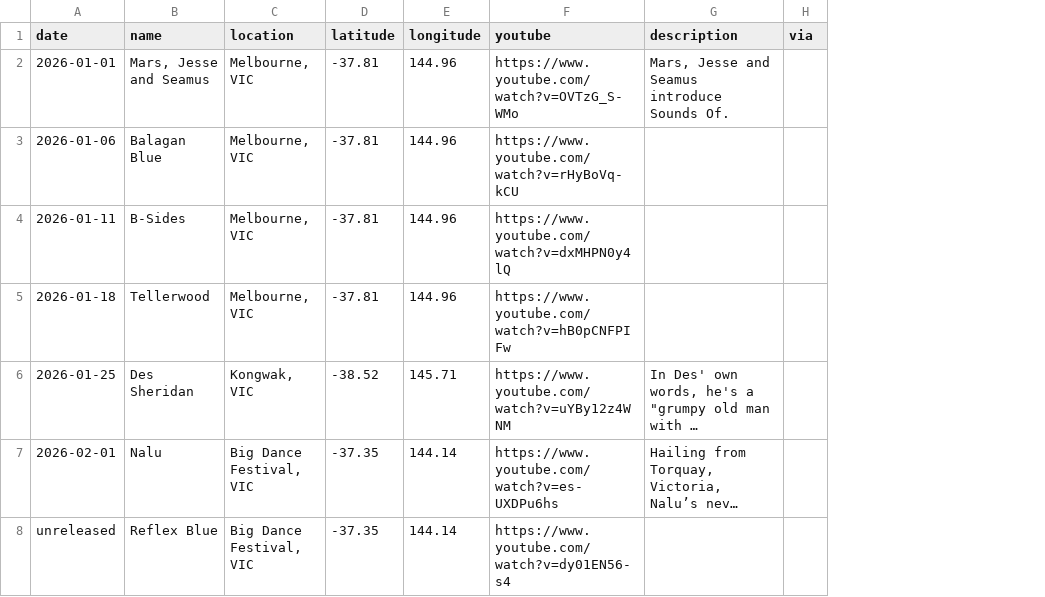
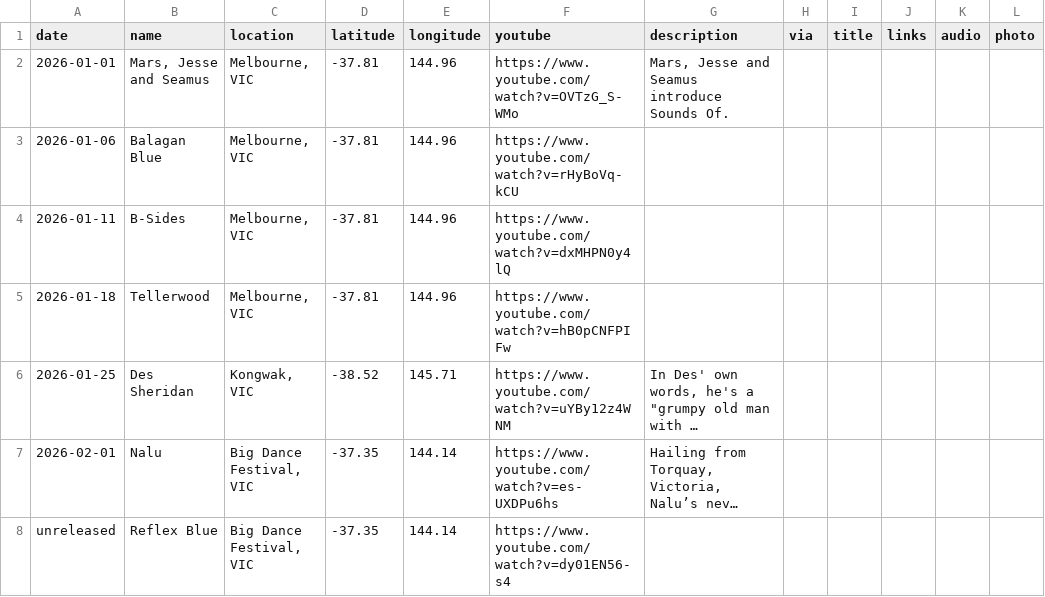
Before and after one commit to TimTham123/PortfolioWebsite, a CSV file: src/_data/sounds-of.csv, drawn as a sheet; only a part is shown; long unchanged cells end in …; the diff covers the shown part only; the diff names each change by its address in the sheet, - before the commit and + after, or states it on an @@ line.

```diff
--- a/src/_data/sounds-of.csv
+++ b/src/_data/sounds-of.csv
+column I (title), empty
+column J (links), empty
+column K (audio), empty
+column L (photo), empty
```
Also changed, not shown: 3 added rows and 8 edited cells elsewhere in this file, 43 other files.
